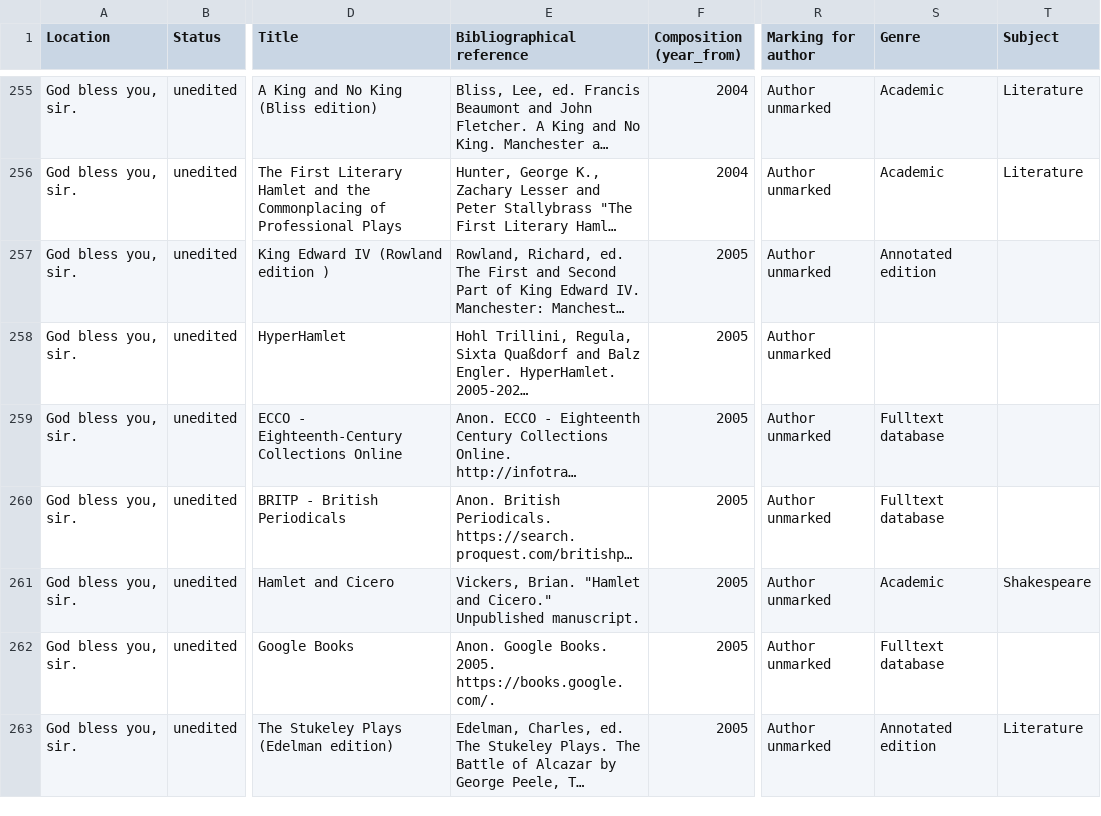
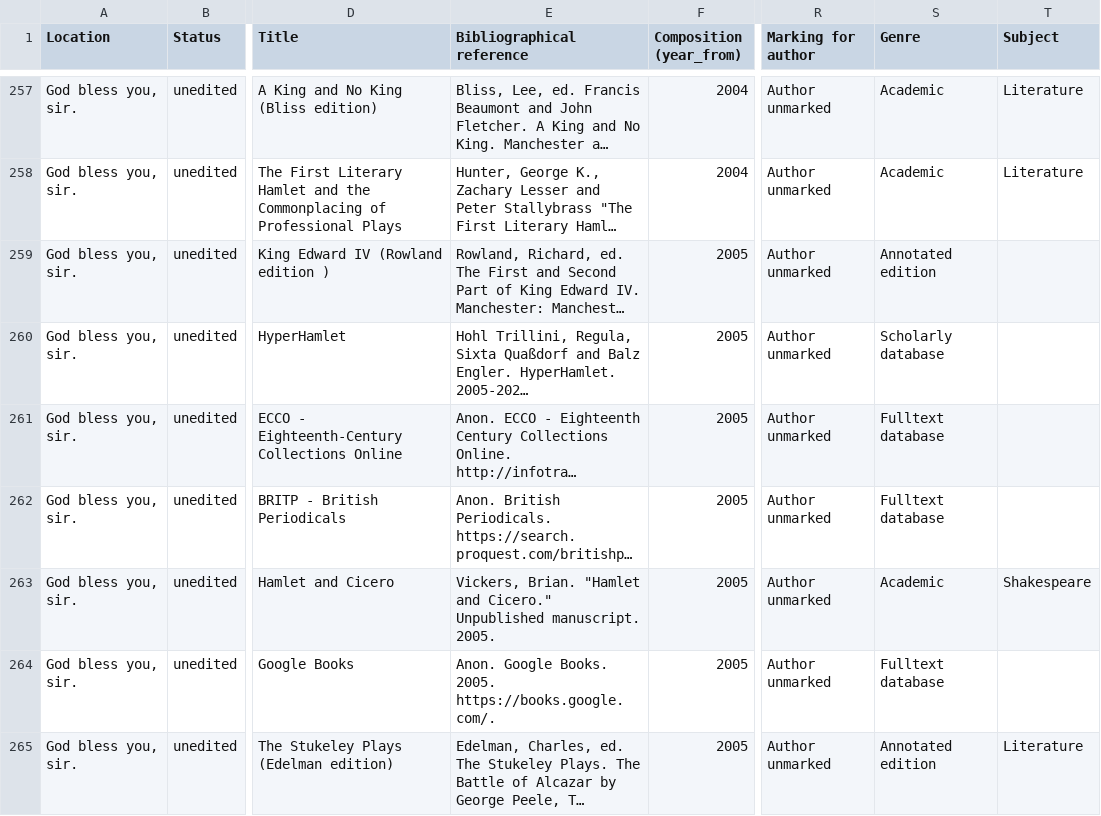
Before and after one commit to dhlab-basel/0826-wordweb-scripts, a CSV file: 01_prepare_scripts/csv/sec.csv, drawn as a sheet; only a part is shown, gaps mark what is left out; long unchanged cells end in …; addresses are those after the commit; the diff covers the shown part only; the diff names each change by its address in the sheet, - before the commit and + after, or states it on an @@ line.

```diff
--- a/01_prepare_scripts/csv/sec.csv
+++ b/01_prepare_scripts/csv/sec.csv
-S260 (Genre): (empty)
+S260 (Genre): Scholarly database
-E263 (Bibliographical reference): …Unpublished manuscript.
+E263 (Bibliographical reference): …Unpublished manuscript. 2005.
```
Also changed, not shown: 2 added rows, 1 removed row and 54 edited cells elsewhere in this file, 01_prepare_scripts/csv/export_1.csv, 01_prepare_scripts/csv/export_2.csv, 24 other files.
